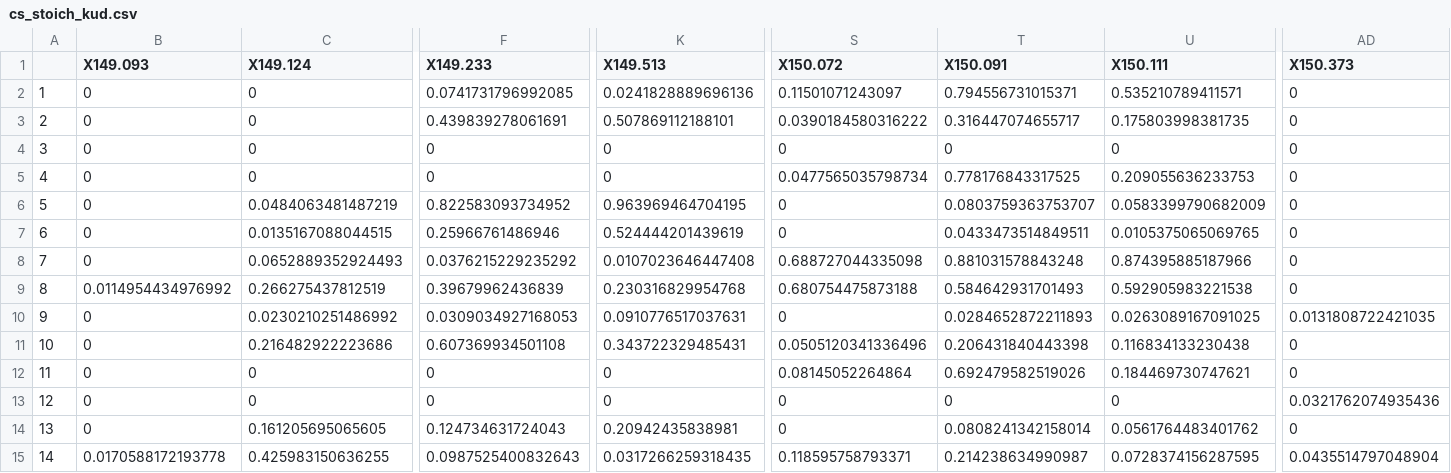
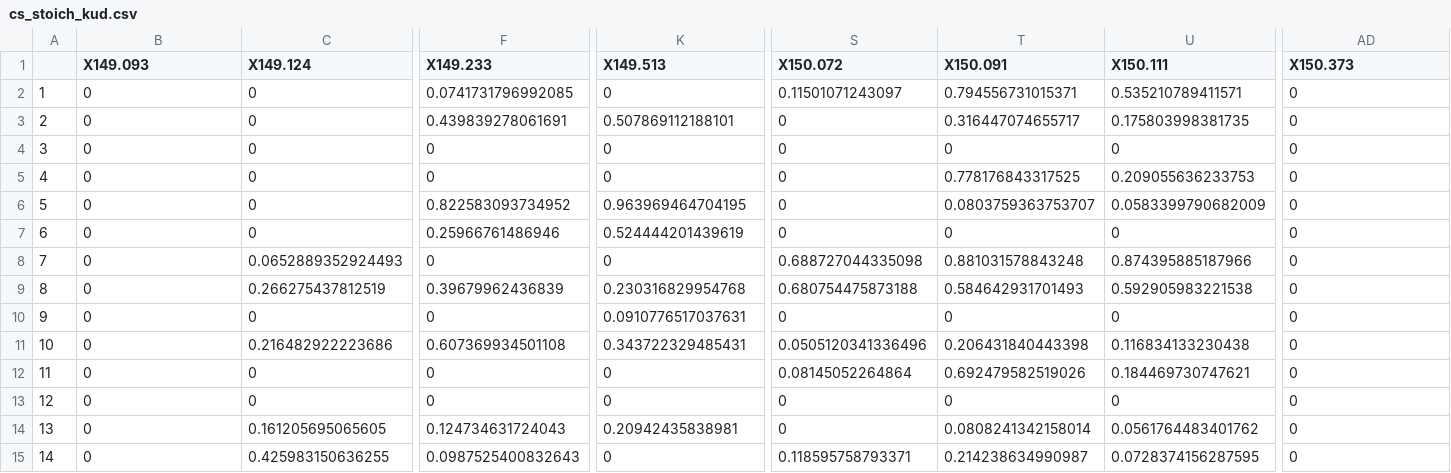
Before and after one commit to icrichmond/HareSpaceUse, a CSV file: output/cs_stoich_kud.csv, drawn as a sheet; only a part is shown, gaps mark what is left out; the diff covers the shown part only; the diff names each change by its address in the sheet, - before the commit and + after, or states it on an @@ line.

```diff
--- a/output/cs_stoich_kud.csv
+++ b/output/cs_stoich_kud.csv
-K2 (X149.513): 0.0241828889696136
+K2 (X149.513): 0
-S3 (X150.072): 0.0390184580316222
+S3 (X150.072): 0
-S5 (X150.072): 0.0477565035798734
+S5 (X150.072): 0
-C6 (X149.124): 0.0484063481487219
+C6 (X149.124): 0
-C7 (X149.124): 0.0135167088044515
+C7 (X149.124): 0
-T7 (X150.091): 0.0433473514849511
+T7 (X150.091): 0
-U7 (X150.111): 0.0105375065069765
+U7 (X150.111): 0
-F8 (X149.233): 0.0376215229235292
+F8 (X149.233): 0
-K8 (X149.513): 0.0107023646447408
+K8 (X149.513): 0
-B9 (X149.093): 0.0114954434976992
+B9 (X149.093): 0
-C10 (X149.124): 0.0230210251486992
+C10 (X149.124): 0
-F10 (X149.233): 0.0309034927168053
+F10 (X149.233): 0
-T10 (X150.091): 0.0284652872211893
+T10 (X150.091): 0
-U10 (X150.111): 0.0263089167091025
+U10 (X150.111): 0
-AD10 (X150.373): 0.0131808722421035
+AD10 (X150.373): 0
-AD13 (X150.373): 0.0321762074935436
+AD13 (X150.373): 0
-B15 (X149.093): 0.0170588172193778
+B15 (X149.093): 0
-K15 (X149.513): 0.0317266259318435
+K15 (X149.513): 0
-AD15 (X150.373): 0.0435514797048904
+AD15 (X150.373): 0
```
Also changed, not shown: 120 edited cells elsewhere in this file, 20 other files.
